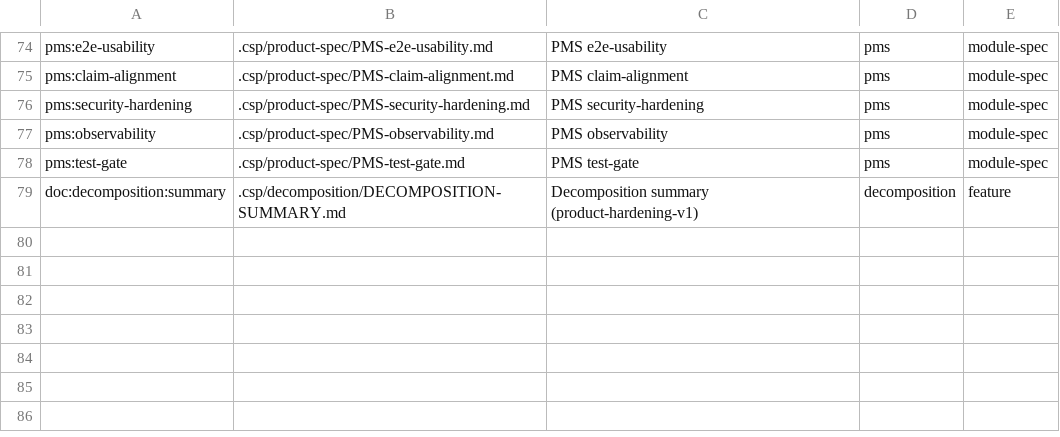
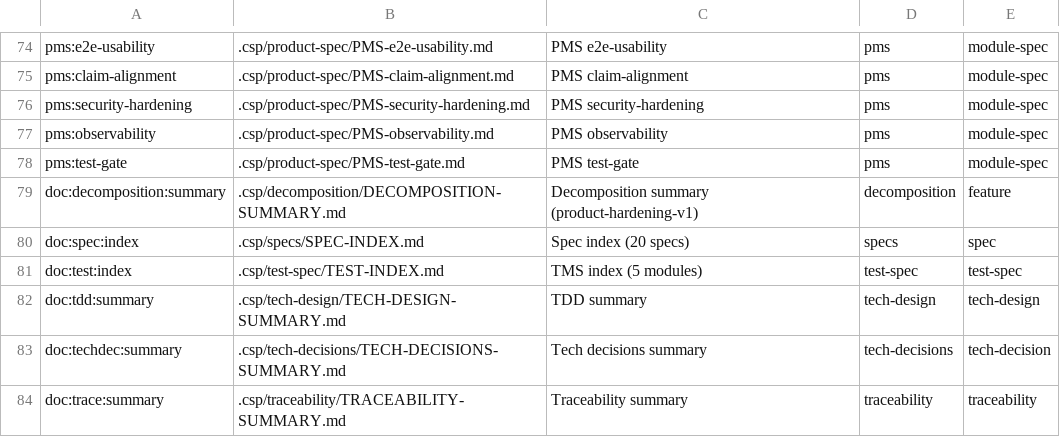
Before and after one commit to maythyai/smart_agent_wiki, a TSV file: .csp/sources.tsv, drawn as a sheet; only a part is shown, gaps mark what is left out.

Commit message:
feat(tech): 选型+TDD+20 Spec+TMS+追溯 (03-tech)
Layer 1 选型 (.csp/tech-decisions/): 复用为主, 4 ADR
- ADR-001 lang/framework reuse (Python/Typer/FastAPI/FastMCP)
- ADR-002 DB/search reuse (SQLite+FTS5+Write Queue outbox)
- ADR-003 observability reuse (JSON log+trace_id middleware)
- ADR-004 security reuse (JWT/Cedar/Ed25519 receipt/rate-limit/url-guard)

Layer 2 TDD (.csp/tech-design/, 6 files, ground CMS):
- ARCHITECTURE-DATA-INTERFACE-SECURITY-KEY-CHALLENGES + SUMMARY
- hexagonal arch, 5 domains aligned PMS, STRIDE mapped, 4 key challenges

Layer 3 Spec (.csp/specs/, 1:1 穷尽门控 PASS):
- 20 SPEC-F-{A-E}-{n}.md == decomposition 20 atomic Features
- S/M scoped, reference CMS, hardening delta为主
- SPEC-INDEX + SHARED-SCHEMAS + API-OVERVIEW

TMS (.csp/test-spec/): 5 module + TEST-INDEX, AC 11/11 covered, 39 cases
Traceability (.csp/traceability/): forward+backward+coverage+summary

Writeback: PRD related_specs filled 20/20; manifest +5 index anchors
(spec/tms/tdd/techdec/trace, built) -> 80 items 14 built; lifecycle 03=done
current_stage=04-tasks. hub_manifest.sh gen now marks produced-artifact
kinds (feature/spec/test-spec/tech-design/tech-decision/traceability) built.

Local commit to trunk only; no push.

```diff
--- a/.csp/sources.tsv
+++ b/.csp/sources.tsv
@@ -79 +79,6 @@ pms:test-gate	.csp/product-spec/PMS-test-gate.md	PMS test-gate	pms	module-spec
 doc:decomposition:summary	.csp/decomposition/DECOMPOSITION-SUMMARY.md	Decomposition summary (product-hardening-v1)	decomposition	feature
+doc:spec:index	.csp/specs/SPEC-INDEX.md	Spec index (20 specs)	specs	spec
+doc:test:index	.csp/test-spec/TEST-INDEX.md	TMS index (5 modules)	test-spec	test-spec
+doc:tdd:summary	.csp/tech-design/TECH-DESIGN-SUMMARY.md	TDD summary	tech-design	tech-design
+doc:techdec:summary	.csp/tech-decisions/TECH-DECISIONS-SUMMARY.md	Tech decisions summary	tech-decisions	tech-decision
+doc:trace:summary	.csp/traceability/TRACEABILITY-SUMMARY.md	Traceability summary	traceability	traceability
```
Also changed, not shown: 49 other files.
